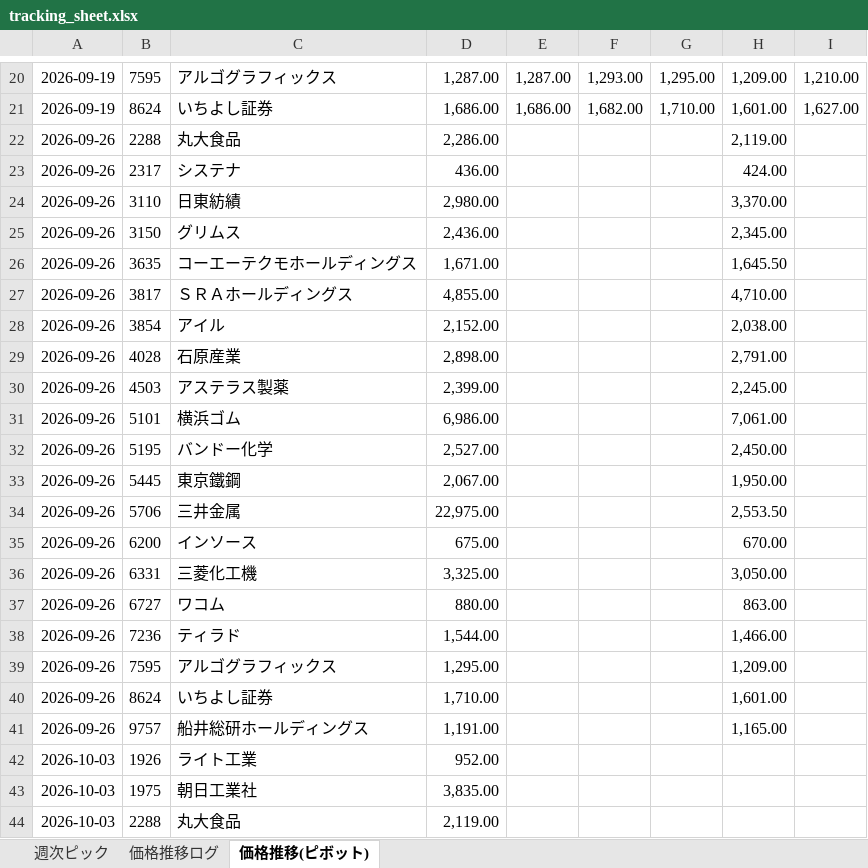
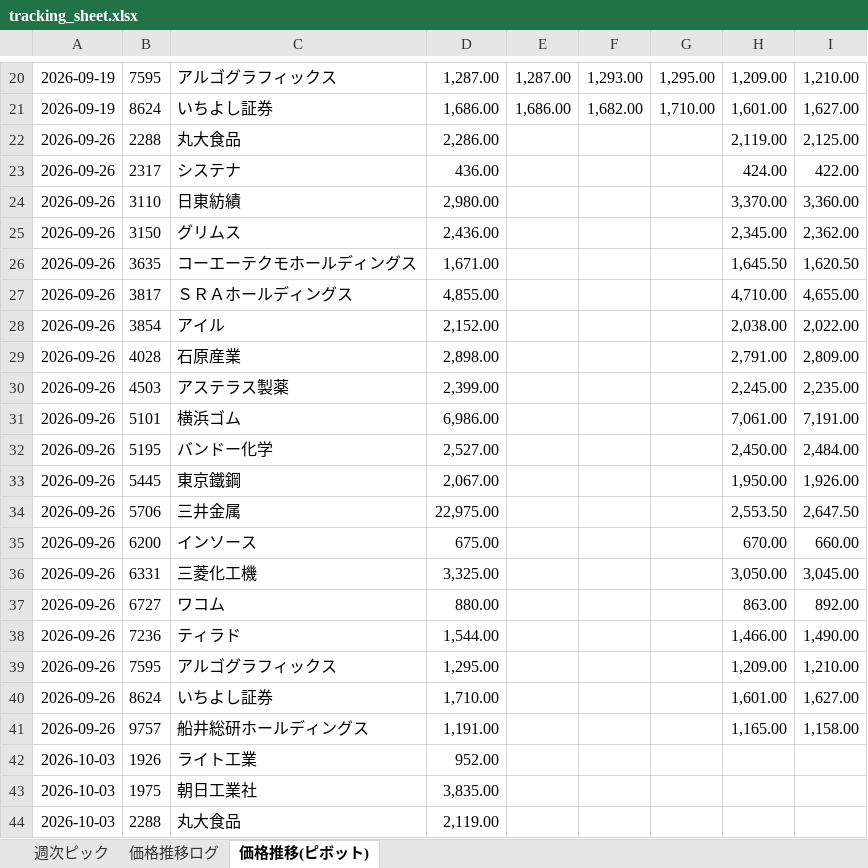
Before and after one commit to kuri-chan/asset-screening, an Excel workbook: output/tracking_sheet.xlsx, sheet 価格推移(ピボット), drawn as a sheet; only a part is shown, gaps mark what is left out; values as stored, in another font and other column widths than the file's, no borders; the diff names each change by its address in the sheet, - before the commit and + after, or states it on an @@ line.

```diff
--- a/output/tracking_sheet.xlsx (sheet 価格推移(ピボット))
+++ b/output/tracking_sheet.xlsx (sheet 価格推移(ピボット))
-I22: (empty)
+I22: 2,125.00
-I23: (empty)
+I23: 422.00
-I24: (empty)
+I24: 3,360.00
-I25: (empty)
+I25: 2,362.00
-I26: (empty)
+I26: 1,620.50
-I27: (empty)
+I27: 4,655.00
-I28: (empty)
+I28: 2,022.00
-I29: (empty)
+I29: 2,809.00
-I30: (empty)
+I30: 2,235.00
-I31: (empty)
+I31: 7,191.00
-I32: (empty)
+I32: 2,484.00
-I33: (empty)
+I33: 1,926.00
-I34: (empty)
+I34: 2,647.50
-I35: (empty)
+I35: 660.00
-I36: (empty)
+I36: 3,045.00
-I37: (empty)
+I37: 892.00
-I38: (empty)
+I38: 1,490.00
-I39: (empty)
+I39: 1,210.00
-I40: (empty)
+I40: 1,627.00
-I41: (empty)
+I41: 1,158.00
```
Also changed, not shown: sheet 価格推移ログ, 1 other file.
